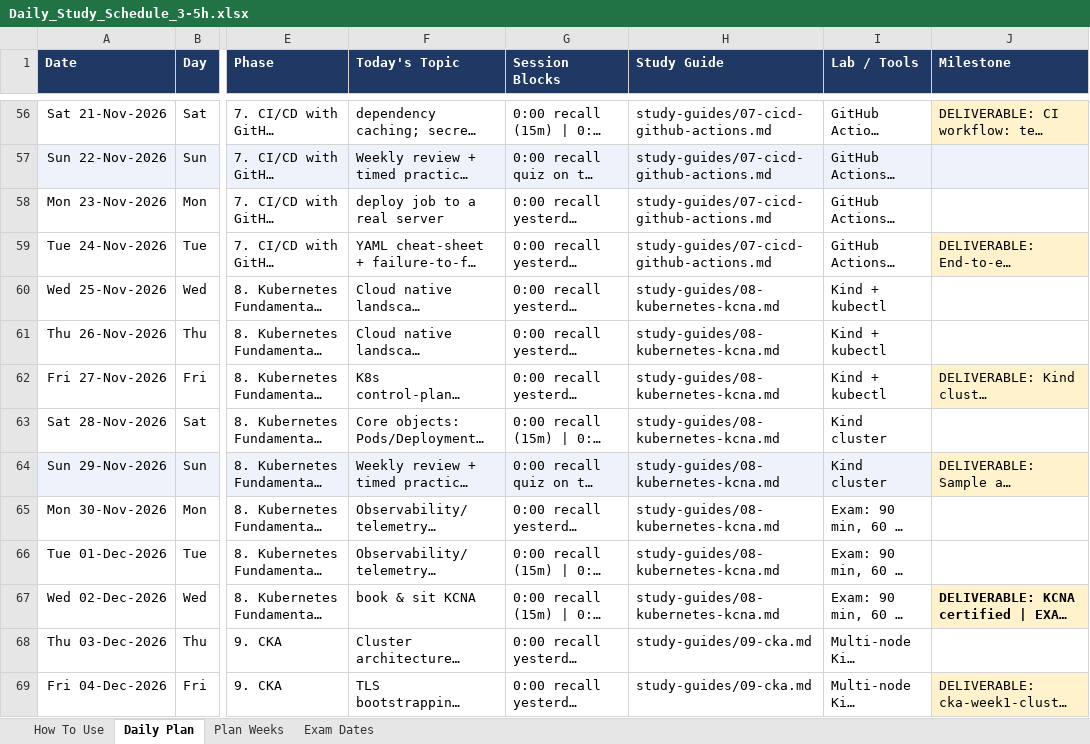
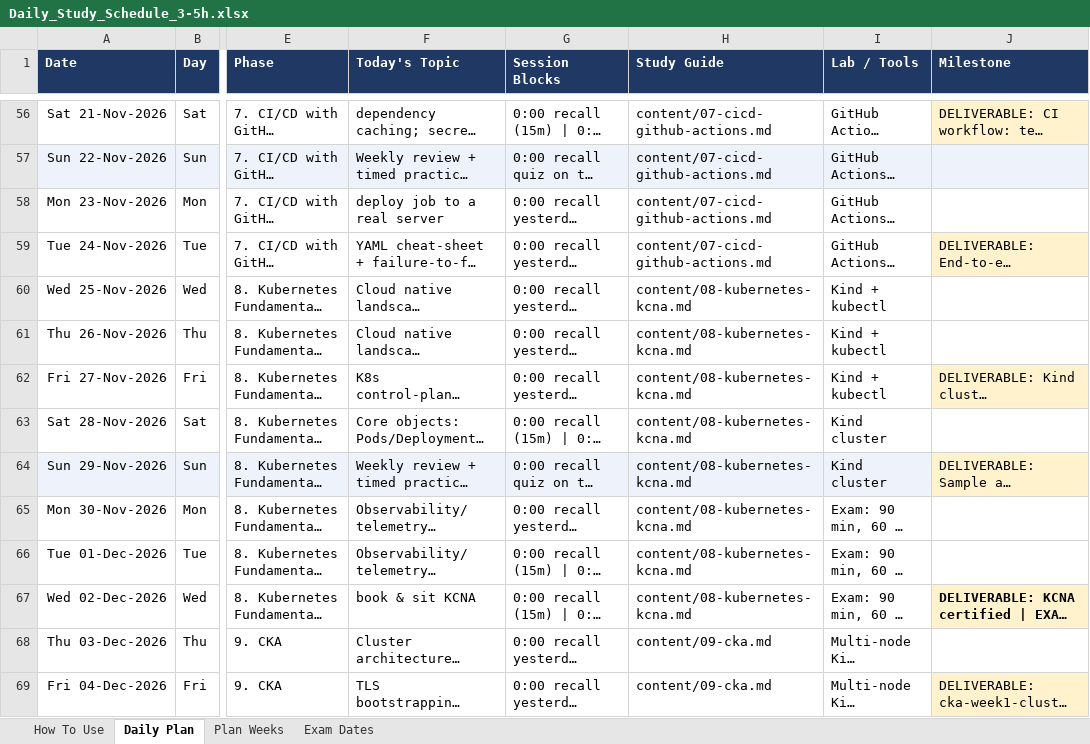
Before and after one commit to Willey2003/my-project, an Excel workbook: schedule/Daily_Study_Schedule_3-5h.xlsx, sheet Daily Plan, drawn as a sheet; only a part is shown, gaps mark what is left out; long unchanged cells end in …; values as stored, in another font and other column widths than the file's, no borders; the diff covers the shown part only; the diff names each change by its address in the sheet, - before the commit and + after, or states it on an @@ line.

```diff
--- a/schedule/Daily_Study_Schedule_3-5h.xlsx (sheet Daily Plan)
+++ b/schedule/Daily_Study_Schedule_3-5h.xlsx (sheet Daily Plan)
-H56:H59 (Study Guide): study-guides/07-cicd-github-actions.md
+H56:H59 (Study Guide): content/07-cicd-github-actions.md
-H60:H67 (Study Guide): study-guides/08-kubernetes-kcna.md
+H60:H67 (Study Guide): content/08-kubernetes-kcna.md
-H68:H69 (Study Guide): study-guides/09-cka.md
+H68:H69 (Study Guide): content/09-cka.md
```
Also changed, not shown: 93 added rows and 183 edited cells elsewhere in this sheet, sheet Plan Weeks, sheet Exam Dates, sheet How To Use, 20 other files.
